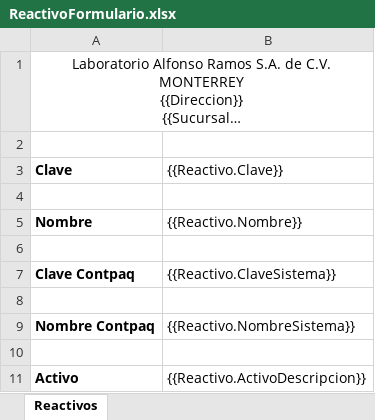
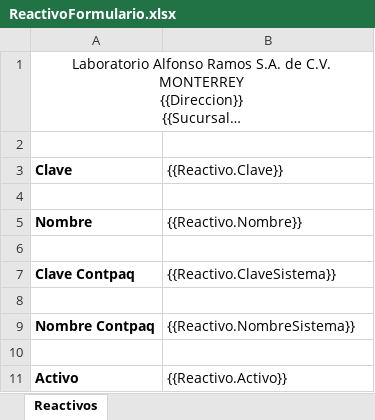
Before and after one commit to SauriX/labbe, an Excel workbook: Service.Catalog/wwwroot/layout/excel/reagent/ReactivoFormulario.xlsx, sheet Reactivos, drawn as a sheet; long unchanged cells end in …; values as stored, in another font and other column widths than the file's, no borders; charts and pictures not drawn; the diff names each change by its address in the sheet, - before the commit and + after, or states it on an @@ line.

Commit message:
[Feat]: Modificacion de Sucursales y Roles para impresion de excel, actualizacion de archivo excel de reactivos

```diff
--- a/Service.Catalog/wwwroot/layout/excel/reagent/ReactivoFormulario.xlsx (sheet Reactivos)
+++ b/Service.Catalog/wwwroot/layout/excel/reagent/ReactivoFormulario.xlsx (sheet Reactivos)
-B11 ({{Reactivo.Clave}}): {{Reactivo.ActivoDescripcion}}
+B11 ({{Reactivo.Clave}}): {{Reactivo.Activo}}
```
Also changed, not shown: 6 other files.
